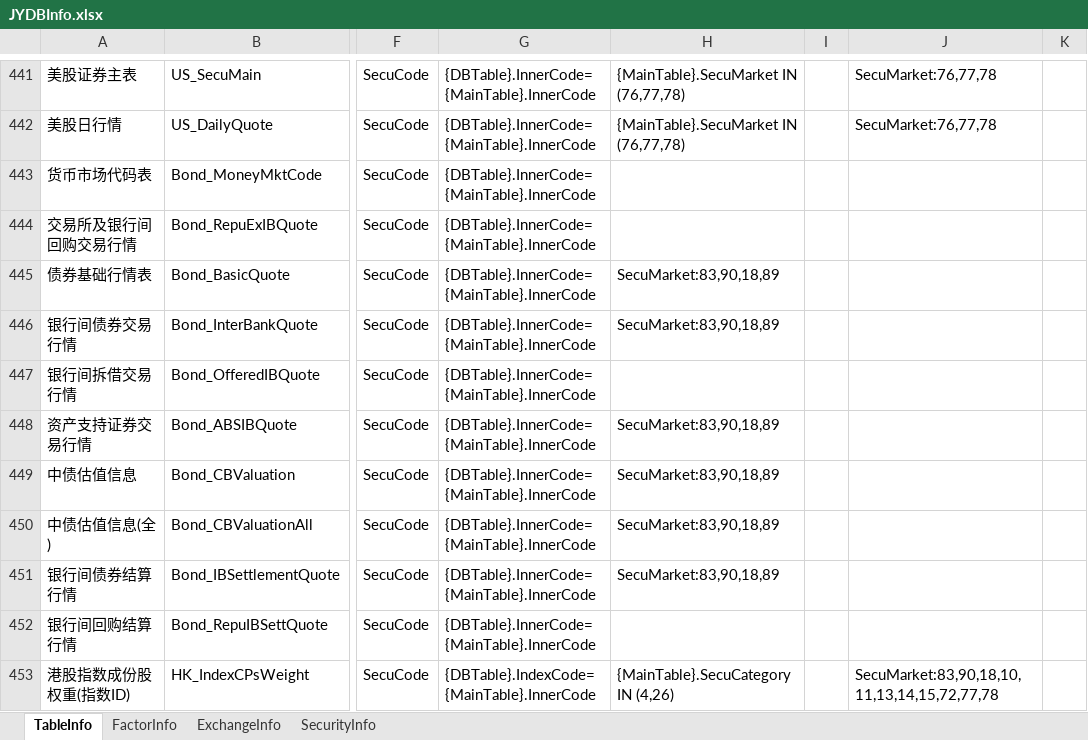
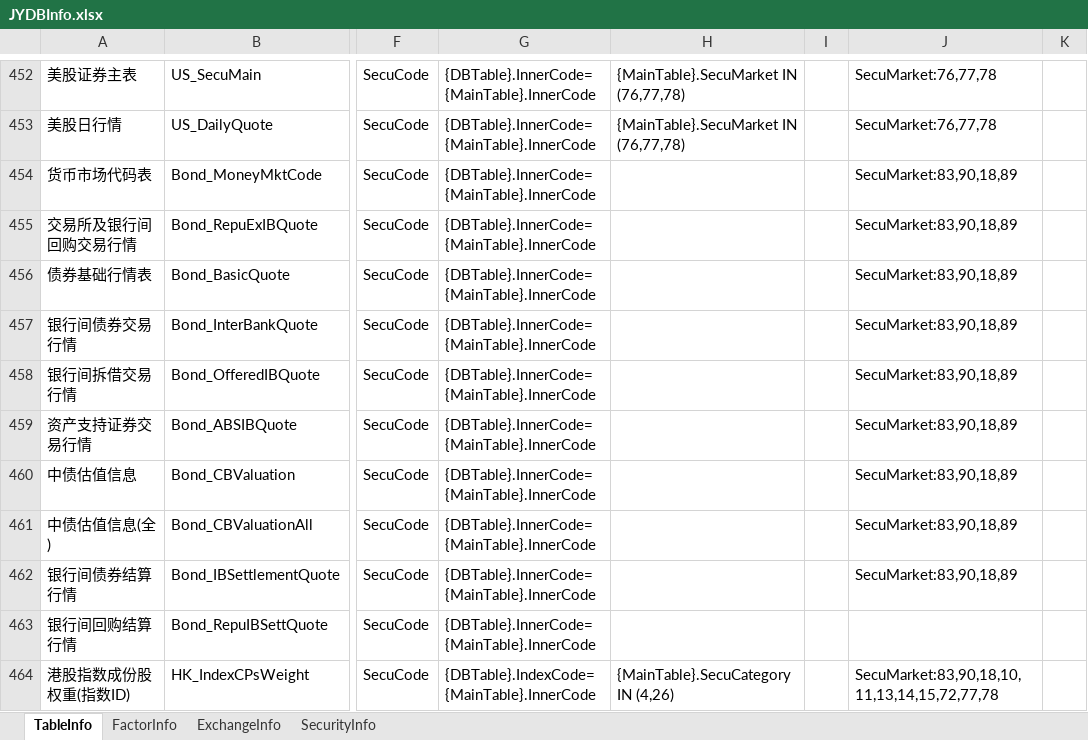
Before and after one commit to Scorpi000/QuantStudio, an Excel workbook: QuantStudio/Resource/JYDBInfo.xlsx, sheet TableInfo, drawn as a sheet; only a part is shown, gaps mark what is left out; values as stored, in another font and other column widths than the file's, no borders; addresses are those after the commit; the diff covers the shown part only; the diff names each change by its address in the sheet, - before the commit and + after, or states it on an @@ line.

```diff
--- a/QuantStudio/Resource/JYDBInfo.xlsx (sheet TableInfo)
+++ b/QuantStudio/Resource/JYDBInfo.xlsx (sheet TableInfo)
-J454:J462: (empty)
+J454:J462: SecuMarket:83,90,18,89
-H456:H457: SecuMarket:83,90,18,89
+H456:H457: (empty)
-H459:H462: SecuMarket:83,90,18,89
+H459:H462: (empty)
```
Also changed, not shown: 12 added rows, 1 removed row and 10 edited cells elsewhere in this sheet, sheet FactorInfo.
